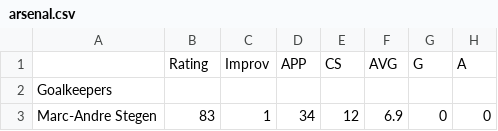
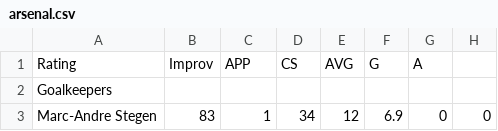
Before and after one commit to agadiraju/FIFA_Visualizer, a CSV file: data/arsenal.csv, drawn as a sheet; only a part is shown; removed rows and columns are numbered as before the commit, all else as after; the diff names each change by its address in the sheet, - before the commit and + after, or states it on an @@ line.

```diff
--- a/data/arsenal.csv
+++ b/data/arsenal.csv
-row 1:  | Rating | Improv | APP | CS | AVG | G | A
+row 1: Rating | Improv | APP | CS | AVG | G | A
```
Also changed, not shown: 2 other files.
